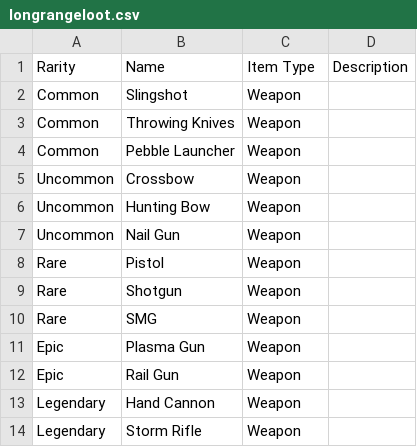
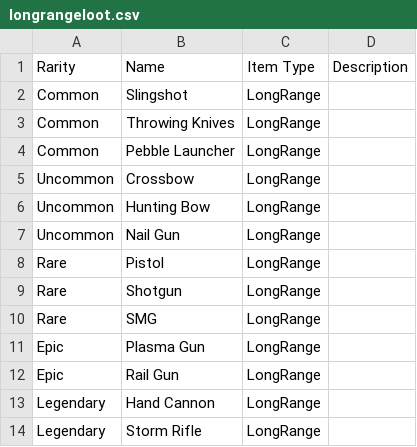
Before and after one commit to keithkida/Final-Project-CMPM-147, a CSV file: Assets/Resources/LootTables/longrangeloot.csv, drawn as a sheet.

```diff
--- a/Assets/Resources/LootTables/longrangeloot.csv
+++ b/Assets/Resources/LootTables/longrangeloot.csv
@@ -1,14 +1,14 @@
 Rarity,Name,Item Type,Description
-Common,Slingshot,Weapon,
-Common,Throwing Knives,Weapon,
-Common,Pebble Launcher,Weapon,
-Uncommon,Crossbow,Weapon,
-Uncommon,Hunting Bow,Weapon,
-Uncommon,Nail Gun,Weapon,
-Rare,Pistol,Weapon,
-Rare,Shotgun,Weapon,
-Rare,SMG,Weapon,
-Epic,Plasma Gun,Weapon,
-Epic,Rail Gun,Weapon,
-Legendary,Hand Cannon,Weapon,
-Legendary,Storm Rifle,Weapon,
+Common,Slingshot,LongRange,
+Common,Throwing Knives,LongRange,
+Common,Pebble Launcher,LongRange,
+Uncommon,Crossbow,LongRange,
+Uncommon,Hunting Bow,LongRange,
+Uncommon,Nail Gun,LongRange,
+Rare,Pistol,LongRange,
+Rare,Shotgun,LongRange,
+Rare,SMG,LongRange,
+Epic,Plasma Gun,LongRange,
+Epic,Rail Gun,LongRange,
+Legendary,Hand Cannon,LongRange,
+Legendary,Storm Rifle,LongRange,
```
Also changed, not shown: Assets/Resources/LootTables/meleeloot.csv, Assets/Resources/LootTables/serumloot.csv, 5 other files.
